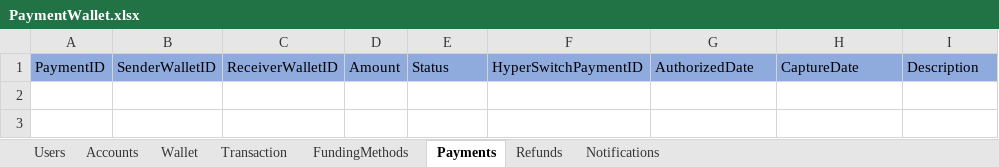
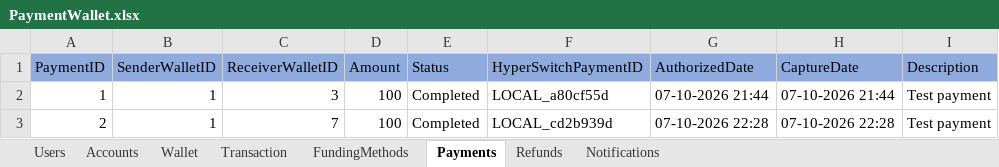
Before and after one commit to rk20597/PaymentWallet, an Excel workbook: Data/PaymentWallet.xlsx, sheet Payments, drawn as a sheet; values as stored, in another font and other column widths than the file's, no borders; the diff names each change by its address in the sheet, - before the commit and + after, or states it on an @@ line.

Commit message:
SOLID refactor complete, send/receive payments, currency validation, duplicate wallet prevention.

```diff
--- a/Data/PaymentWallet.xlsx (sheet Payments)
+++ b/Data/PaymentWallet.xlsx (sheet Payments)
+row 2: 1 | 1 | 3 | 100 | Completed | LOCAL_a80cf55d | 07-10-2026 21:44 | 07-10-2026 21:44 | Test payment
+row 3: 2 | 1 | 7 | 100 | Completed | LOCAL_cd2b939d | 07-10-2026 22:28 | 07-10-2026 22:28 | Test payment
```
Also changed, not shown: sheet Transaction, sheet Wallet, sheet Users, sheet Accounts, sheet FundingMethods, 33 other files.
